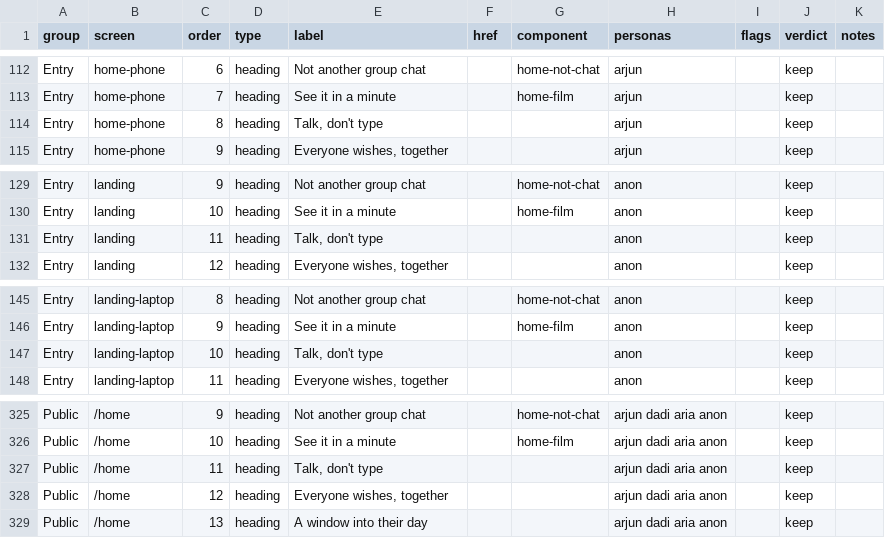
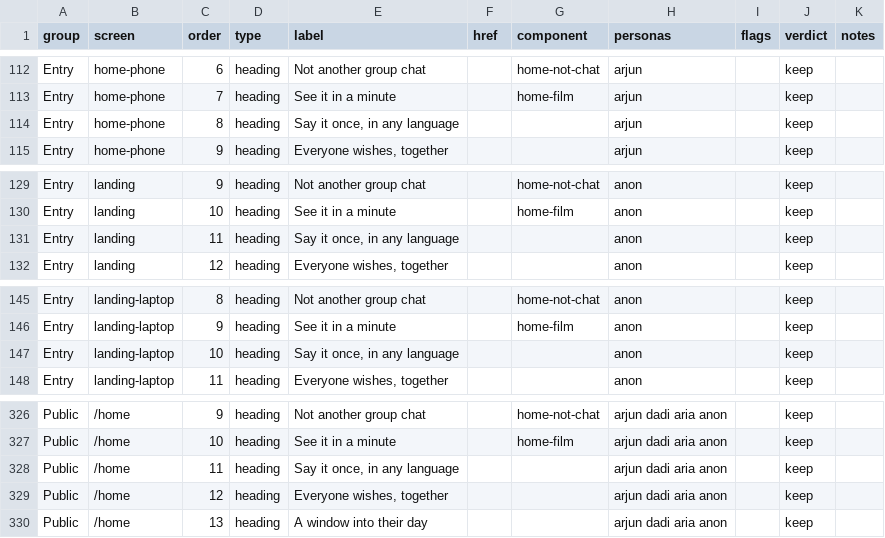
Before and after one commit to Sanjeevlabs/Nearer, a CSV file: docs/ui-inventory.csv, drawn as a sheet; only a part is shown, gaps mark what is left out; the diff covers the shown part only.

```diff
--- a/docs/ui-inventory.csv
+++ b/docs/ui-inventory.csv
@@ -113,3 +113,3 @@ Entry,home-phone,6,heading,Not another group chat,,home-not-chat,arjun,,keep,
 Entry,home-phone,7,heading,See it in a minute,,home-film,arjun,,keep,
-Entry,home-phone,8,heading,"Talk, don't type",,,arjun,,keep,
+Entry,home-phone,8,heading,"Say it once, in any language",,,arjun,,keep,
 Entry,home-phone,9,heading,"Everyone wishes, together",,,arjun,,keep,
@@ -130,3 +130,3 @@ Entry,landing,9,heading,Not another group chat,,home-not-chat,anon,,keep,
 Entry,landing,10,heading,See it in a minute,,home-film,anon,,keep,
-Entry,landing,11,heading,"Talk, don't type",,,anon,,keep,
+Entry,landing,11,heading,"Say it once, in any language",,,anon,,keep,
 Entry,landing,12,heading,"Everyone wishes, together",,,anon,,keep,
@@ -146,3 +146,3 @@ Entry,landing-laptop,8,heading,Not another group chat,,home-not-chat,anon,,keep,
 Entry,landing-laptop,9,heading,See it in a minute,,home-film,anon,,keep,
-Entry,landing-laptop,10,heading,"Talk, don't type",,,anon,,keep,
+Entry,landing-laptop,10,heading,"Say it once, in any language",,,anon,,keep,
 Entry,landing-laptop,11,heading,"Everyone wishes, together",,,anon,,keep,
@@ -326,3 +327,3 @@ Public,/home,9,heading,Not another group chat,,home-not-chat,arjun dadi aria ano
 Public,/home,10,heading,See it in a minute,,home-film,arjun dadi aria anon,,keep,
-Public,/home,11,heading,"Talk, don't type",,,arjun dadi aria anon,,keep,
+Public,/home,11,heading,"Say it once, in any language",,,arjun dadi aria anon,,keep,
 Public,/home,12,heading,"Everyone wishes, together",,,arjun dadi aria anon,,keep,
```
Also changed, not shown: 4 added rows and 12 edited cells elsewhere in this file.
